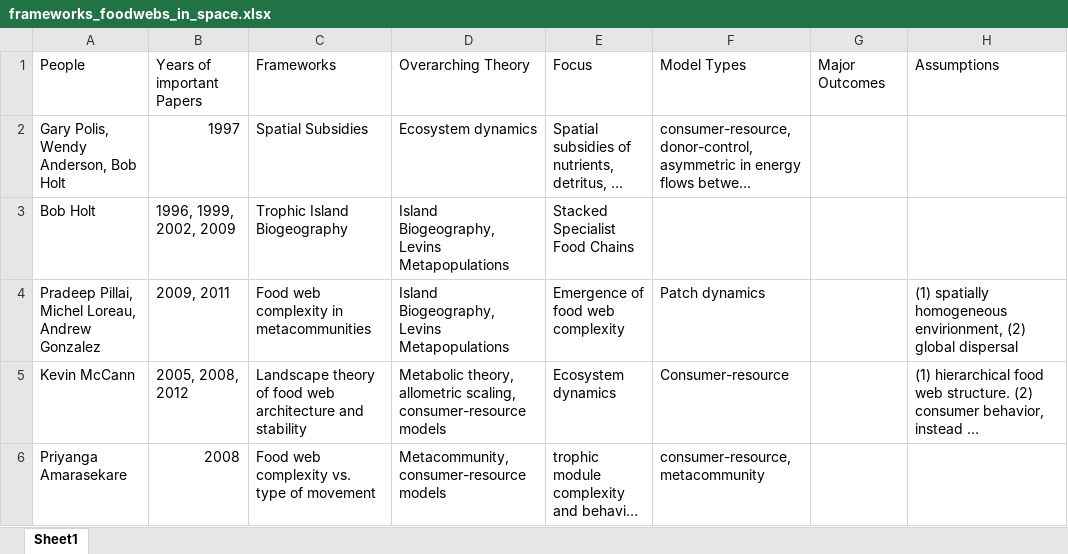
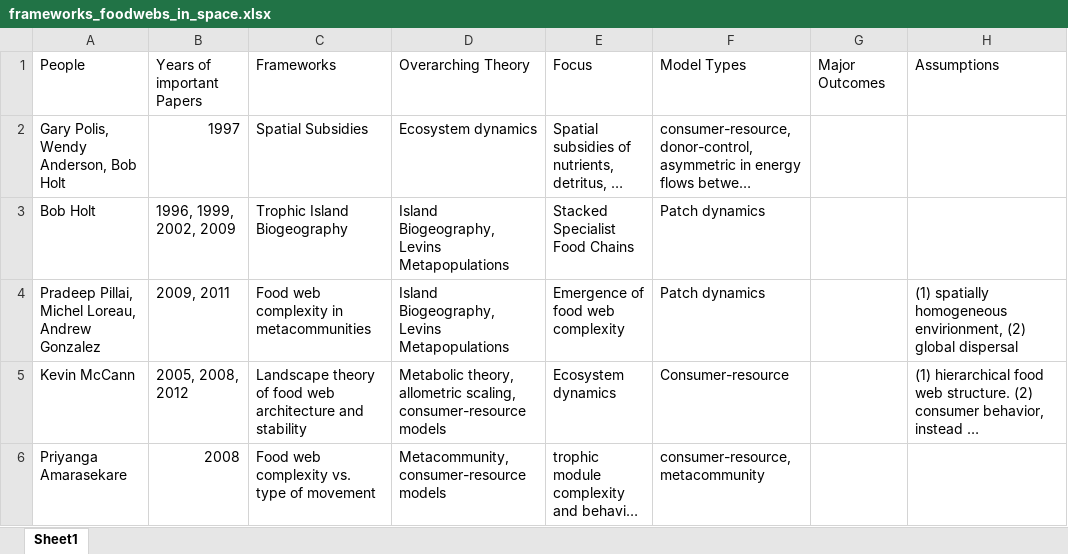
Before and after one commit to mabarbour/comprehensive_exams, an Excel workbook: frameworks_foodwebs_in_space.xlsx, sheet Sheet1, drawn as a sheet; only a part is shown; long unchanged cells end in …; values as stored, in another font and other column widths than the file's, no borders; the diff names each change by its address in the sheet, - before the commit and + after, or states it on an @@ line.

Commit message:
added more about food webs in space

```diff
--- a/frameworks_foodwebs_in_space.xlsx (sheet Sheet1)
+++ b/frameworks_foodwebs_in_space.xlsx (sheet Sheet1)
-F3: (empty)
+F3: Patch dynamics
```
Also changed, not shown: spatial_dynamics_foodwebs_Amarasekare_2008_summary.xlsx.
